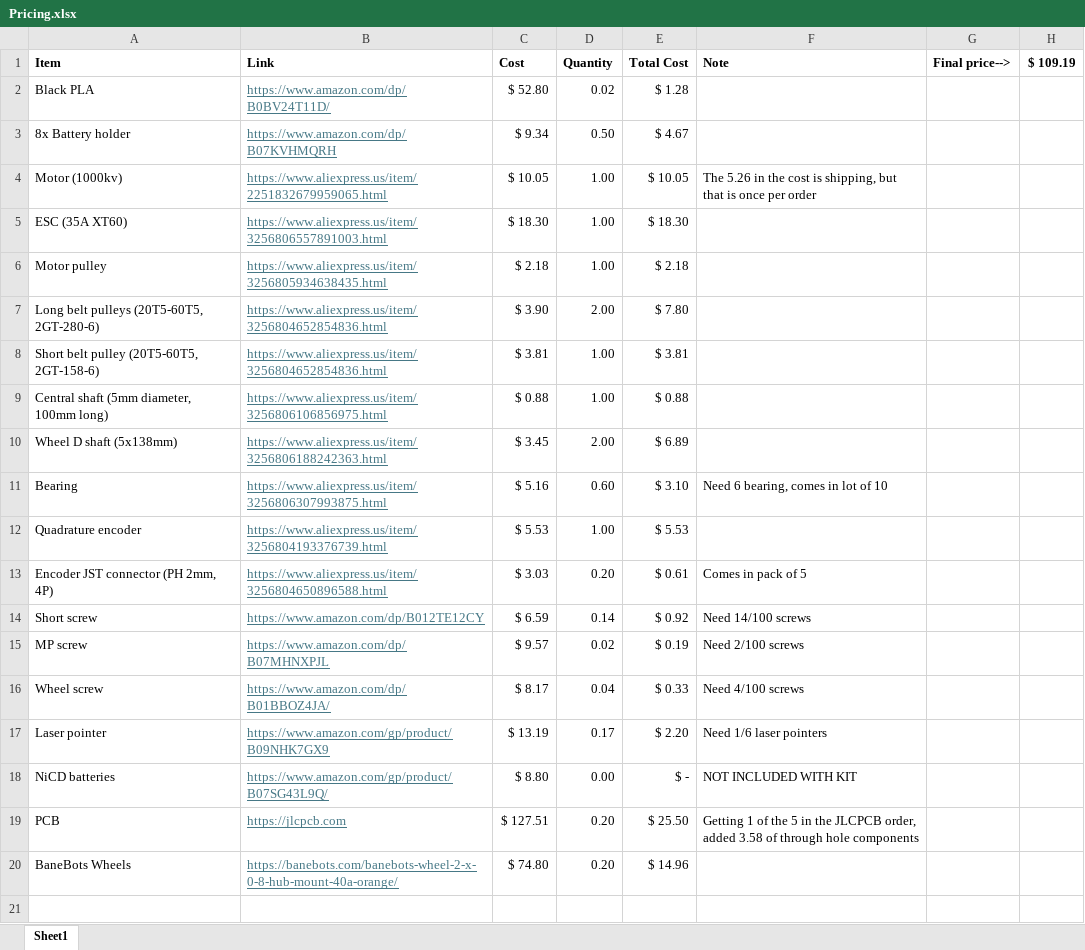
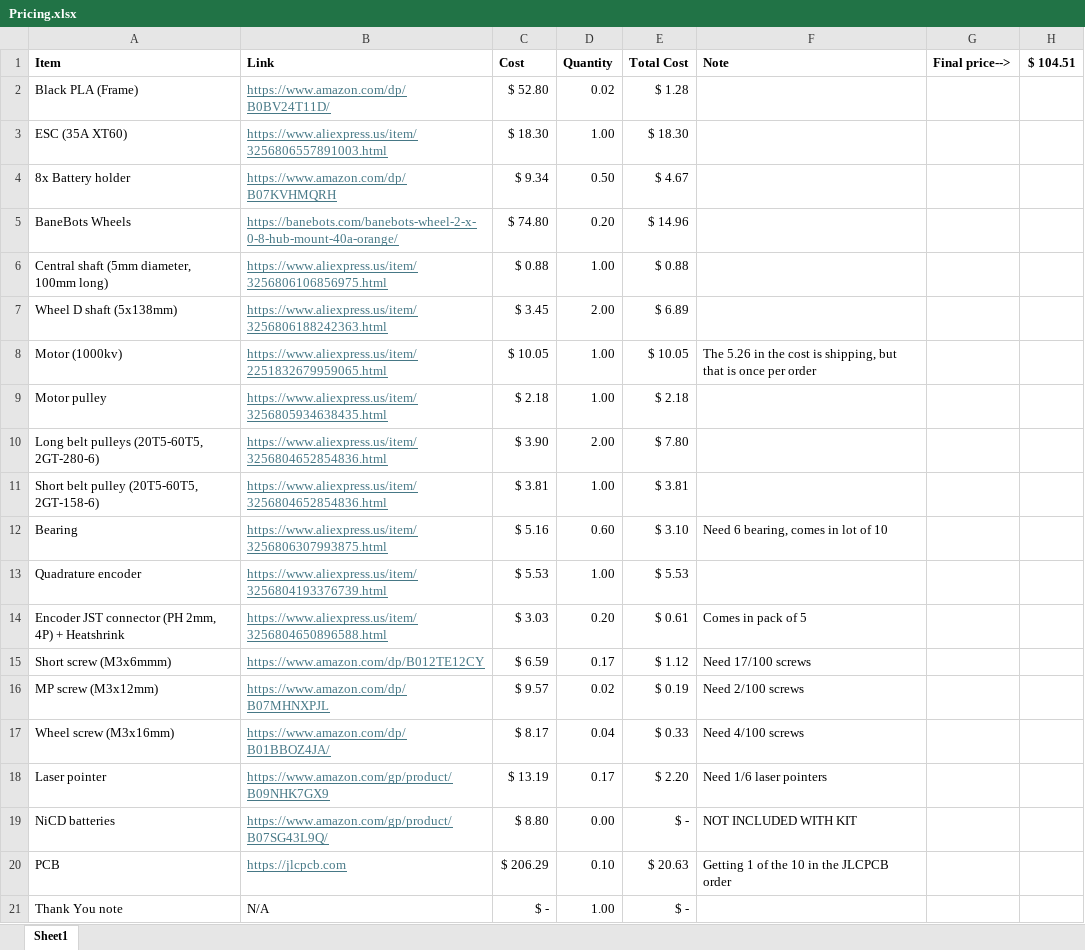
Before and after one commit to TektiteBiz/Tektite-R_EV_Template, an Excel workbook: Design/Pricing.xlsx, sheet Sheet1, drawn as a sheet; values as stored, in another font and other column widths than the file's, no borders; removed rows and columns are numbered as before the commit, all else as after; the diff names each change by its address in the sheet, - before the commit and + after, or states it on an @@ line.

Commit message:
Update pricing and remove debug print

```diff
--- a/Design/Pricing.xlsx (sheet Sheet1)
+++ b/Design/Pricing.xlsx (sheet Sheet1)
-H1: $ 109.19
+H1: $ 104.51
-A2 (Item): Black PLA
+A2 (Item): Black PLA (Frame)
@@ row 5 moved to row 3: ESC (35A XT60) @@
@@ row 20 moved to row 5: BaneBots Wheels @@
@@ row 9 moved to row 6: Central shaft (5mm diameter, 100mm long) @@
@@ row 10 moved to row 7: Wheel D shaft (5x138mm) @@
-A14 (Item): Encoder JST connector (PH 2mm, 4P)
+A14 (Item): Encoder JST connector (PH 2mm, 4P) + Heatshrink
-row 14: Short screw | https://www.amazon.com/dp/B012TE12CY | $ 6.59 | 0.14 | $ 0.92 | Need 14/100 screws
+row 15: Short screw (M3x6mmm) | https://www.amazon.com/dp/B012TE12CY | $ 6.59 | 0.17 | $ 1.12 | Need 17/100 screws
-A16 (Item): MP screw
+A16 (Item): MP screw (M3x12mm)
-A17 (Item): Wheel screw
+A17 (Item): Wheel screw (M3x16mm)
-C20 (Cost): $ 127.51
+C20 (Cost): $ 206.29
-D20 (Quantity): 0.20
+D20 (Quantity): 0.10
-E20 (Total Cost): $ 25.50
+E20 (Total Cost): $ 20.63
-F20 (Note): …of the 5 in the JLCPCB order, added 3.58 of through hole components
+F20 (Note): …of the 10 in the JLCPCB order
+row 21: Thank You note | N/A | $ - | 1.00 | $ -
```
Also changed, not shown: formulas that keep their value, 1 other file.
